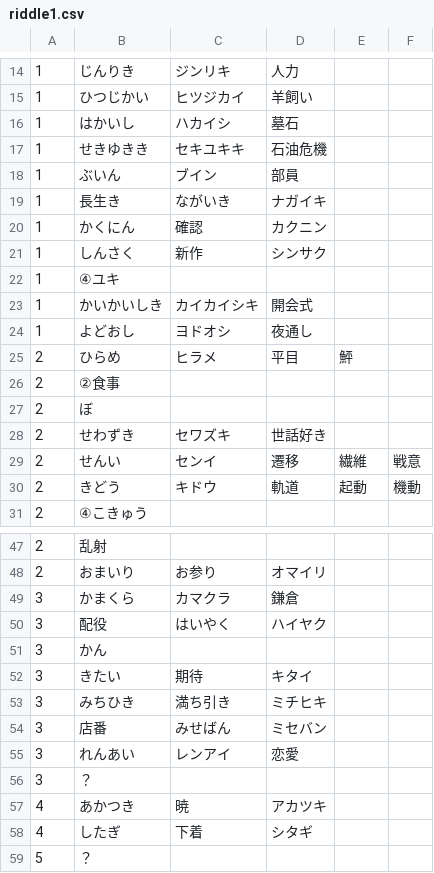
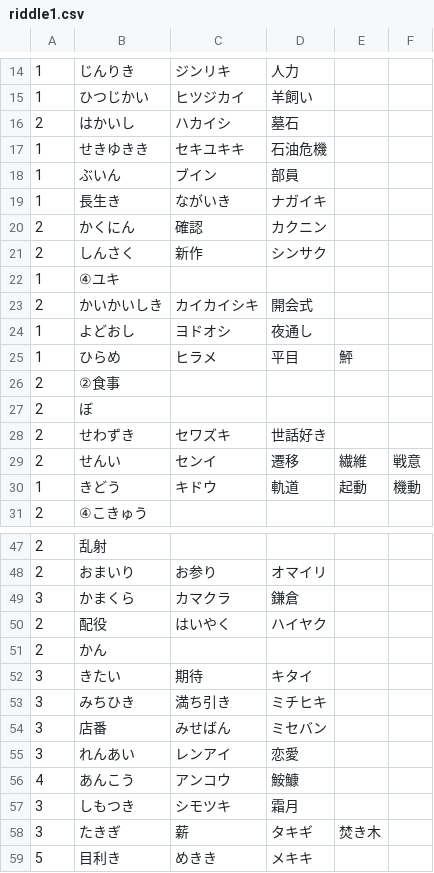
Before and after one commit to maruten0420/Nazoken-Modoki, a CSV file: riddle/riddle1/riddle1.csv, drawn as a sheet; only a part is shown, gaps mark what is left out; the diff covers the shown part only.

Commit message:
Update riddle1.csv

```diff
--- a/riddle/riddle1/riddle1.csv
+++ b/riddle/riddle1/riddle1.csv
@@ -15,3 +15,3 @@
 1,ひつじかい,ヒツジカイ,羊飼い,,
-1,はかいし,ハカイシ,墓石,,
+2,はかいし,ハカイシ,墓石,,
 1,せきゆきき,セキユキキ,石油危機,,
@@ -19,8 +19,8 @@
 1,長生き,ながいき,ナガイキ,,
-1,かくにん,確認,カクニン,,
-1,しんさく,新作,シンサク,,
+2,かくにん,確認,カクニン,,
+2,しんさく,新作,シンサク,,
 1,④ユキ,,,,
-1,かいかいしき,カイカイシキ,開会式,,
+2,かいかいしき,カイカイシキ,開会式,,
 1,よどおし,ヨドオシ,夜通し,,
-2,ひらめ,ヒラメ,平目,鮃,
+1,ひらめ,ヒラメ,平目,鮃,
 2,②食事,,,,
@@ -29,3 +29,3 @@
 2,せんい,センイ,遷移,繊維,戦意
-2,きどう,キドウ,軌道,起動,機動
+1,きどう,キドウ,軌道,起動,機動
 2,④こきゅう,,,,
@@ -49,4 +49,4 @@
 3,かまくら,カマクラ,鎌倉,,
-3,配役,はいやく,ハイヤク,,
-3,かん,,,,
+2,配役,はいやく,ハイヤク,,
+2,かん,,,,
 3,きたい,期待,キタイ,,
@@ -55,5 +55,5 @@
 3,れんあい,レンアイ,恋愛,,
-3,？,,,,
-4,あかつき,暁,アカツキ,,
-4,したぎ,下着,シタギ,,
-5,？,,,,
+4,あんこう,アンコウ,鮟鱇,,
+3,しもつき,シモツキ,霜月,,
+3,たきぎ,薪,タキギ,焚き木,
+5,目利き,めきき,メキキ,,
```
Also changed, not shown: 1 edited cell elsewhere in this file.
